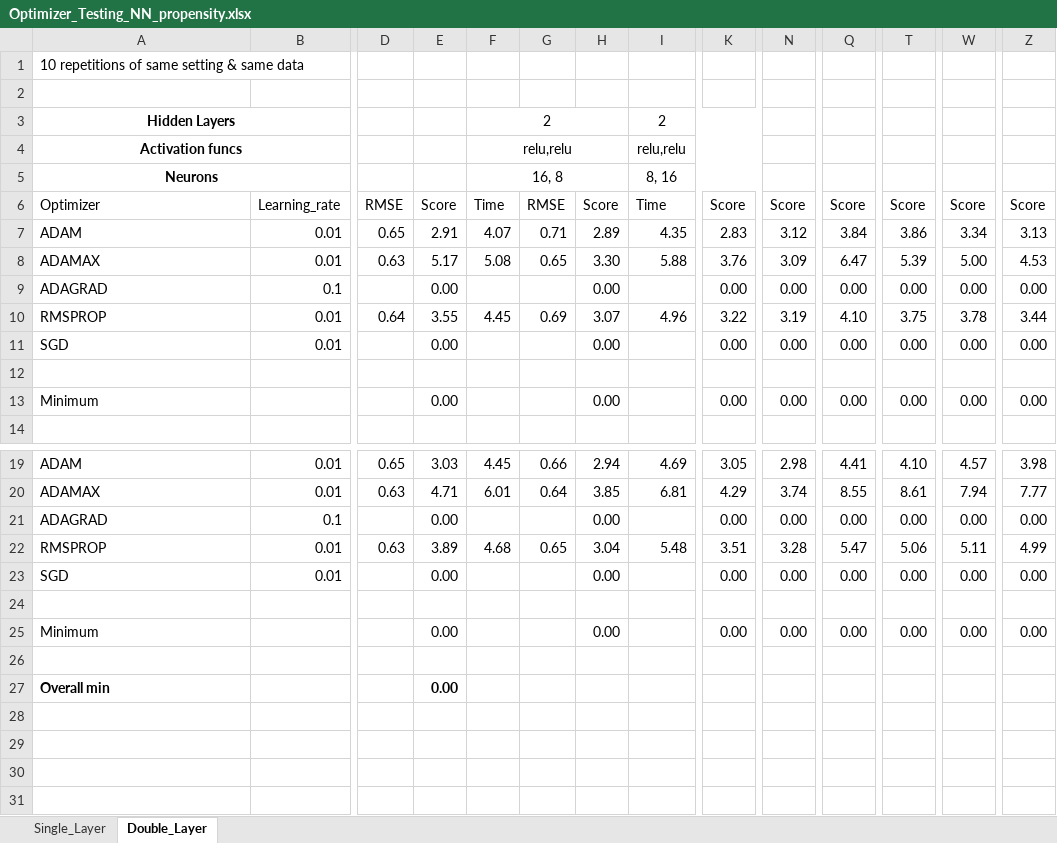
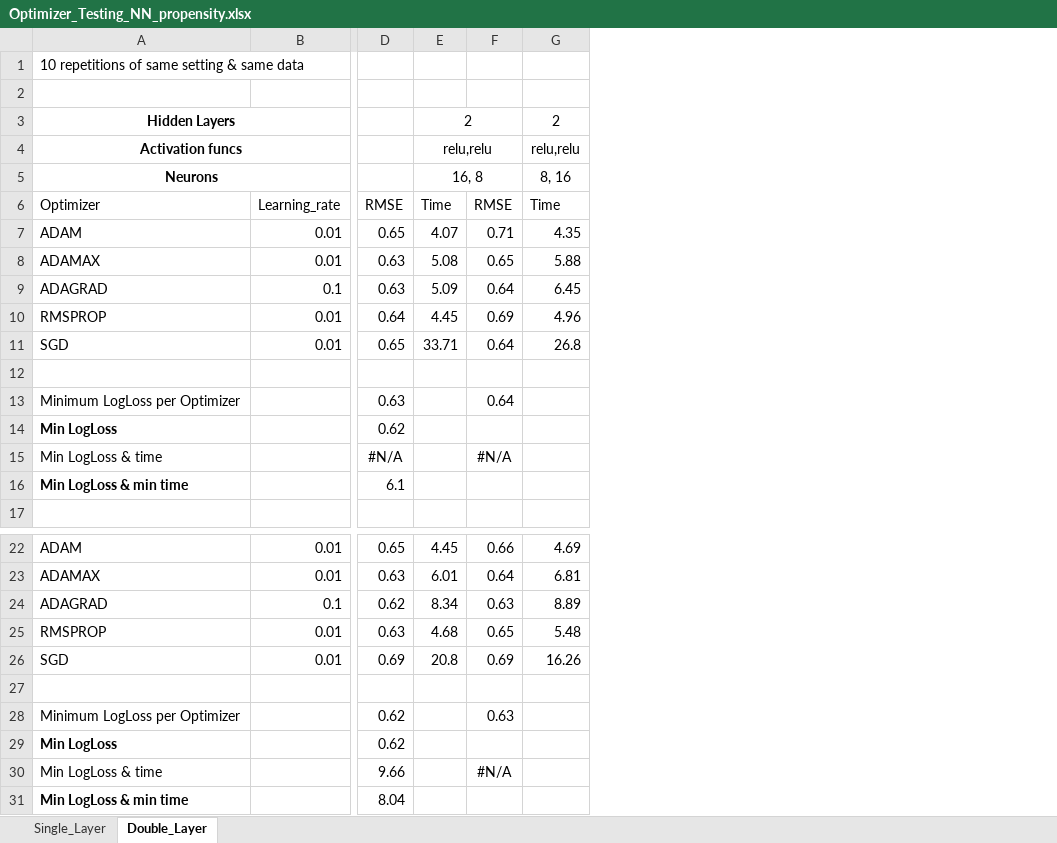
Before and after one commit to marccgrau/dml_est_general, an Excel workbook: efficiency_testing/sim_50_1/Optimizer_Testing_NN_propensity.xlsx, sheet Double_Layer, drawn as a sheet; only a part is shown, gaps mark what is left out; values as stored, in another font and other column widths than the file's, no borders; removed rows and columns are numbered as before the commit, all else as after; rows hold the shown columns only; the diff names each change by its address in the sheet, - before the commit and + after, or states it on an @@ line.

```diff
--- a/efficiency_testing/sim_50_1/Optimizer_Testing_NN_propensity.xlsx (sheet Double_Layer)
+++ b/efficiency_testing/sim_50_1/Optimizer_Testing_NN_propensity.xlsx (sheet Double_Layer)
-column E, rows 6-8: Score | 2.91 | 5.17; row 10: 3.55; rows 19-20: 3.03 | 4.71; row 22: 3.89
-column H, rows 6-8: Score | 2.89 | 3.30; row 10: 3.07; rows 19-20: 2.94 | 3.85; row 22: 3.04
-column K, rows 6-8: Score | 2.83 | 3.76; row 10: 3.22; rows 19-20: 3.05 | 4.29; row 22: 3.51
-column N, rows 6-8: Score | 3.12 | 3.09; row 10: 3.19; rows 19-20: 2.98 | 3.74; row 22: 3.28
-column Q, rows 6-8: Score | 3.84 | 6.47; row 10: 4.10; rows 19-20: 4.41 | 8.55; row 22: 5.47
-column T, rows 6-8: Score | 3.86 | 5.39; row 10: 3.75; rows 19-20: 4.10 | 8.61; row 22: 5.06
-column W, rows 6-8: Score | 3.34 | 5.00; row 10: 3.78; rows 19-20: 4.57 | 7.94; row 22: 5.11
-column Z, rows 6-8: Score | 3.13 | 4.53; row 10: 3.44; rows 19-20: 3.98 | 7.77; row 22: 4.99
-row 9: ADAGRAD | 0.1 |  | 0.00 |  |  | 0.00 |  | 0.00 | 0.00 | 0.00 | 0.00 | 0.00 | 0.00
+row 9: ADAGRAD | 0.1 | 0.63 | 5.09 | 0.64 | 6.45
-row 11: SGD | 0.01 |  | 0.00 |  |  | 0.00 |  | 0.00 | 0.00 | 0.00 | 0.00 | 0.00 | 0.00
+row 11: SGD | 0.01 | 0.65 | 33.71 | 0.64 | 26.8
-row 13: Minimum |  |  | 0.00 |  |  | 0.00 |  | 0.00 | 0.00 | 0.00 | 0.00 | 0.00 | 0.00
+row 13: Minimum LogLoss per Optimizer |  | 0.63 |  | 0.64
+row 14: Min LogLoss |  | 0.62
+row 15: Min LogLoss & time |  | #N/A |  | #N/A
+row 16: Min LogLoss & min time |  | 6.1
-row 21: ADAGRAD | 0.1 |  | 0.00 |  |  | 0.00 |  | 0.00 | 0.00 | 0.00 | 0.00 | 0.00 | 0.00
+row 24: ADAGRAD | 0.1 | 0.62 | 8.34 | 0.63 | 8.89
-row 23: SGD | 0.01 |  | 0.00 |  |  | 0.00 |  | 0.00 | 0.00 | 0.00 | 0.00 | 0.00 | 0.00
+row 26: SGD | 0.01 | 0.69 | 20.8 | 0.69 | 16.26
-row 25: Minimum |  |  | 0.00 |  |  | 0.00 |  | 0.00 | 0.00 | 0.00 | 0.00 | 0.00 | 0.00
-row 28: (empty)
+row 28: Minimum LogLoss per Optimizer |  | 0.62 |  | 0.63
-row 27: Overall min |  |  | 0.00
+row 29: Min LogLoss |  | 0.62
+row 30: Min LogLoss & time |  | 9.66 |  | #N/A
+row 31: Min LogLoss & min time |  | 8.04
```
Also changed, not shown: sheet Single_Layer, efficiency_testing/sim_50_1/Optimizer_Testing_NN_outcome.xlsx, 6 other files.
